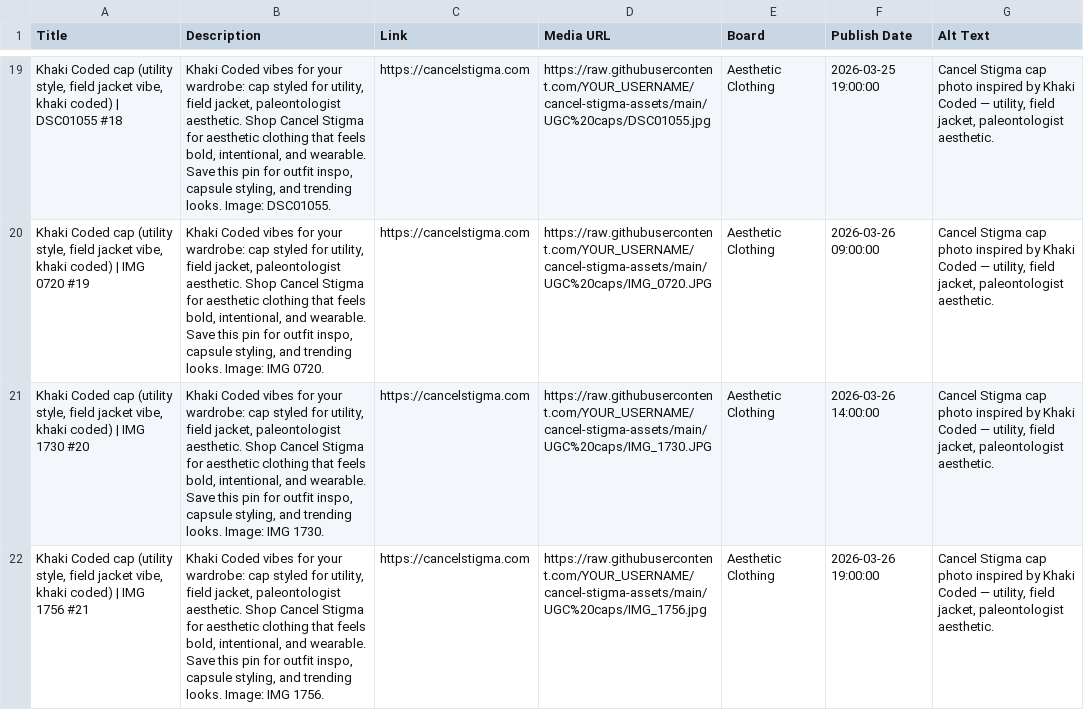
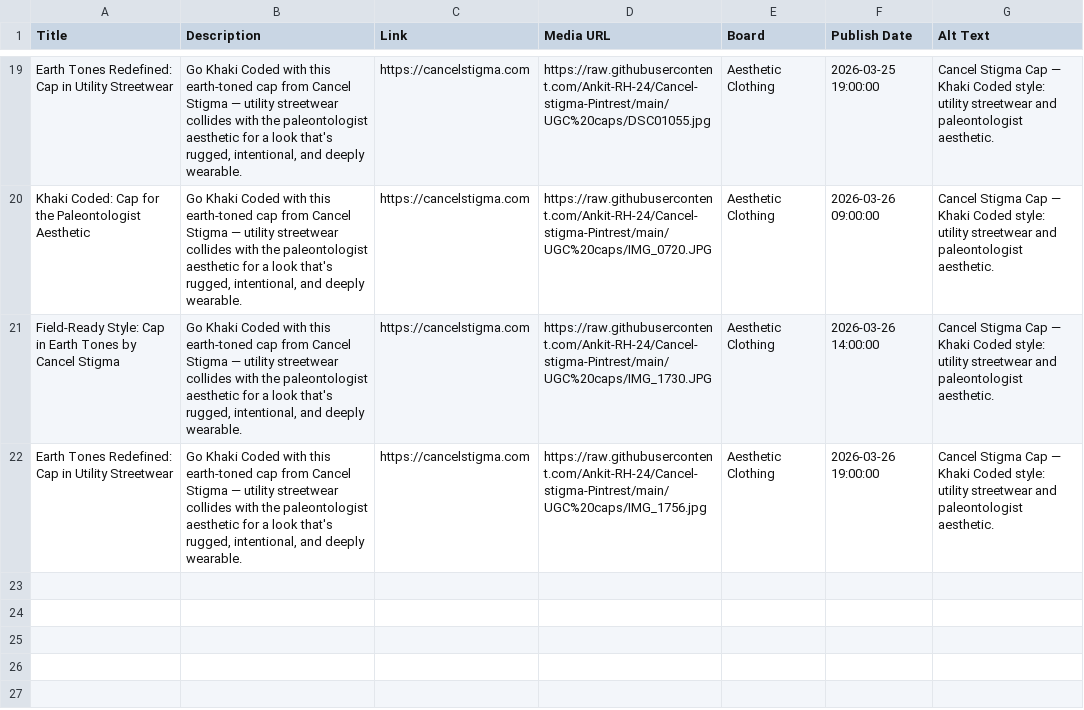
Before and after one commit to Ankit-RH-24/Cancel-stigma-Pintrest, a CSV file: cancel_stigma_pins.csv, drawn as a sheet; only a part is shown, gaps mark what is left out; the diff covers the shown part only; the diff names each change by its address in the sheet, - before the commit and + after, or states it on an @@ line.

```diff
--- a/cancel_stigma_pins.csv
+++ b/cancel_stigma_pins.csv
-A19 (Title): Khaki Coded cap (utility style, field jacket vibe, khaki coded) | DSC01055 #18
+A19 (Title): Earth Tones Redefined: Cap in Utility Streetwear
-B19 (Description): Khaki Coded vibes for your wardrobe: cap styled for utility, field jacket, paleontologist aesthetic. Shop Cancel Stigma for aesthetic clothing that feels bold, intentional, and wearable. Save this pin for outfit inspo, capsule styling, and trending looks. Image: DSC01055.
+B19 (Description): Go Khaki Coded with this earth-toned cap from Cancel Stigma — utility streetwear collides with the paleontologist aesthetic for a look that's rugged, intentional, and deeply wearable.
-D19 (Media URL): https://raw.githubusercontent.com/YOUR_USERNAME/cancel-stigma-assets/main/UGC%20caps/DSC01055.jpg
+D19 (Media URL): https://raw.githubusercontent.com/Ankit-RH-24/Cancel-stigma-Pintrest/main/UGC%20caps/DSC01055.jpg
-G19:G22 (Alt Text): Cancel Stigma cap photo inspired by Khaki Coded — utility, field jacket, paleontologist aesthetic.
+G19:G22 (Alt Text): Cancel Stigma Cap — Khaki Coded style: utility streetwear and paleontologist aesthetic.
-A20 (Title): Khaki Coded cap (utility style, field jacket vibe, khaki coded) | IMG 0720 #19
+A20 (Title): Khaki Coded: Cap for the Paleontologist Aesthetic
-B20 (Description): Khaki Coded vibes for your wardrobe: cap styled for utility, field jacket, paleontologist aesthetic. Shop Cancel Stigma for aesthetic clothing that feels bold, intentional, and wearable. Save this pin for outfit inspo, capsule styling, and trending looks. Image: IMG 0720.
+B20 (Description): Go Khaki Coded with this earth-toned cap from Cancel Stigma — utility streetwear collides with the paleontologist aesthetic for a look that's rugged, intentional, and deeply wearable.
-D20 (Media URL): https://raw.githubusercontent.com/YOUR_USERNAME/cancel-stigma-assets/main/UGC%20caps/IMG_0720.JPG
+D20 (Media URL): https://raw.githubusercontent.com/Ankit-RH-24/Cancel-stigma-Pintrest/main/UGC%20caps/IMG_0720.JPG
-A21 (Title): Khaki Coded cap (utility style, field jacket vibe, khaki coded) | IMG 1730 #20
+A21 (Title): Field-Ready Style: Cap in Earth Tones by Cancel Stigma
-B21 (Description): Khaki Coded vibes for your wardrobe: cap styled for utility, field jacket, paleontologist aesthetic. Shop Cancel Stigma for aesthetic clothing that feels bold, intentional, and wearable. Save this pin for outfit inspo, capsule styling, and trending looks. Image: IMG 1730.
+B21 (Description): Go Khaki Coded with this earth-toned cap from Cancel Stigma — utility streetwear collides with the paleontologist aesthetic for a look that's rugged, intentional, and deeply wearable.
-D21 (Media URL): https://raw.githubusercontent.com/YOUR_USERNAME/cancel-stigma-assets/main/UGC%20caps/IMG_1730.JPG
+D21 (Media URL): https://raw.githubusercontent.com/Ankit-RH-24/Cancel-stigma-Pintrest/main/UGC%20caps/IMG_1730.JPG
-A22 (Title): Khaki Coded cap (utility style, field jacket vibe, khaki coded) | IMG 1756 #21
+A22 (Title): Earth Tones Redefined: Cap in Utility Streetwear
-B22 (Description): Khaki Coded vibes for your wardrobe: cap styled for utility, field jacket, paleontologist aesthetic. Shop Cancel Stigma for aesthetic clothing that feels bold, intentional, and wearable. Save this pin for outfit inspo, capsule styling, and trending looks. Image: IMG 1756.
+B22 (Description): Go Khaki Coded with this earth-toned cap from Cancel Stigma — utility streetwear collides with the paleontologist aesthetic for a look that's rugged, intentional, and deeply wearable.
-D22 (Media URL): https://raw.githubusercontent.com/YOUR_USERNAME/cancel-stigma-assets/main/UGC%20caps/IMG_1756.jpg
+D22 (Media URL): https://raw.githubusercontent.com/Ankit-RH-24/Cancel-stigma-Pintrest/main/UGC%20caps/IMG_1756.jpg
```
Also changed, not shown: 68 edited cells elsewhere in this file, 1 other file.
